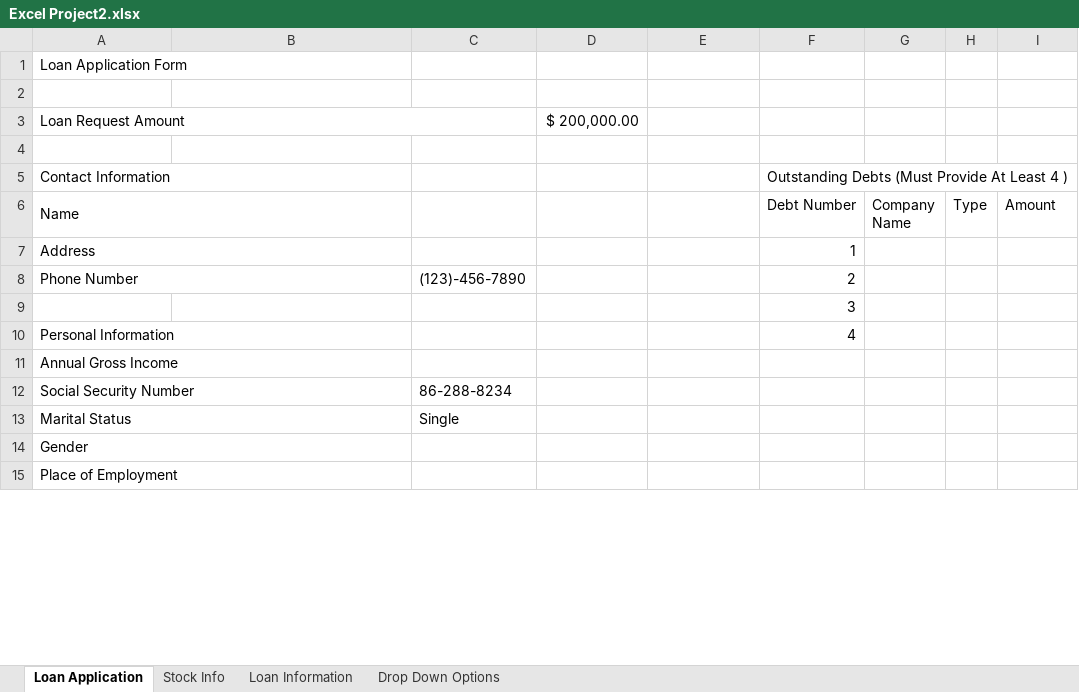
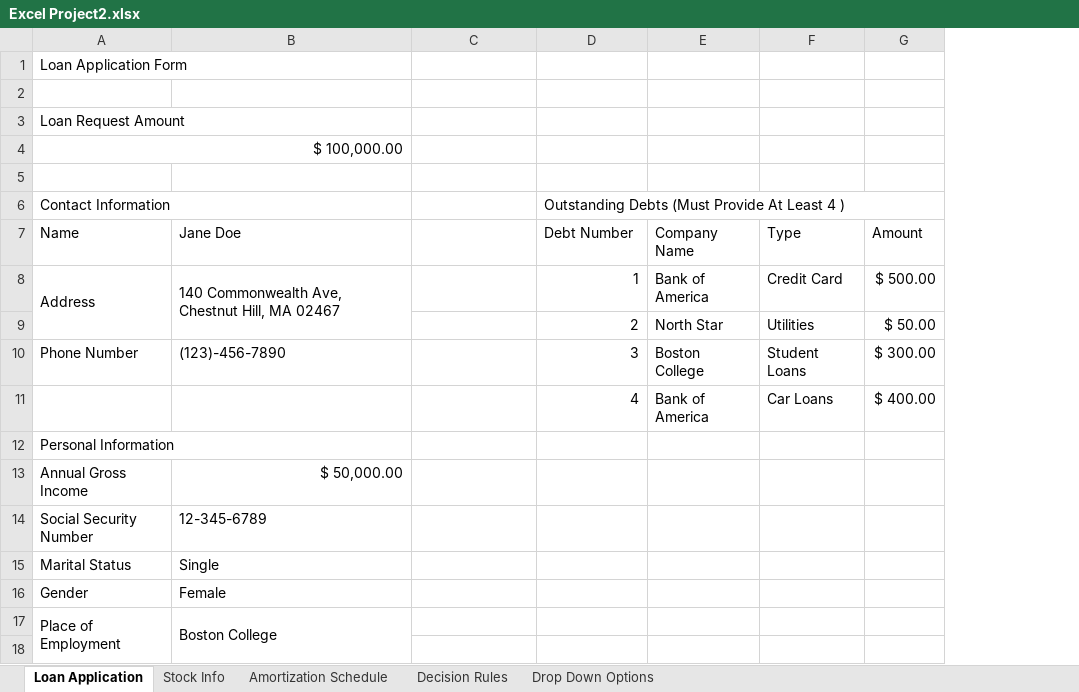
Before and after one commit to lin4ding/AIS, an Excel workbook: Excel Project2.xlsx, sheet Loan Application, drawn as a sheet; only a part is shown; values as stored, in another font and other column widths than the file's, no cell formats; charts and pictures and conditional formats and table styles not drawn; removed rows and columns are numbered as before the commit, all else as after; the diff covers the shown part only; the diff names each change by its address in the sheet, - before the commit and + after, or states it on an @@ line.

Commit message:
Decision Rules & Others

```diff
--- a/Excel Project2.xlsx (sheet Loan Application)
+++ b/Excel Project2.xlsx (sheet Loan Application)
-sheet tab: Loan Information
+sheet tab: Amortization Schedule
+sheet tab: Decision Rules
-column G (Company Name), empty
-column H (Type), empty
-A3:C3 merged
-D3 (Debt Number): $ 200,000.00
+D3 (Debt Number): (empty)
+row 4: $ 100,000.00
-D6 (Debt Number): (empty)
+D6 (Debt Number): Outstanding Debts (Must Provide At Least 4 )
+D6:G6 merged
-F6 (Type): Outstanding Debts (Must Provide At Least 4 )
+F6 (Type): (empty)
-F5:I5 merged
-A6:B6 merged
-B7: (empty)
+B7: Jane Doe
-D7: (empty)
+D7: Debt Number
-E7: (empty)
+E7: Company Name
-F7: Debt Number
+F7: Type
-row 7: Address |  |  |  |  | 1
-row 8: Phone Number |  | (123)-456-7890 |  |  | 2
-row 9:  |  |  |  |  | 3
+row 8: Address | 140 Commonwealth Ave, Chestnut Hill, MA 02467 |  | 1 | Bank of America | Credit Card | $ 500.00
+row 9:  |  |  | 2 | North Star | Utilities | $ 50.00
+row 10: Phone Number | (123)-456-7890 |  | 3 | Boston College | Student Loans | $ 300.00
+row 11:  |  |  | 4 | Bank of America | Car Loans | $ 400.00
-F12 (Type): 4
+F12 (Type): (empty)
-A11:B11 merged
-B13 (Jane Doe): (empty)
+B13 (Jane Doe): $ 50,000.00
-A12:B12 merged
-B14 (Jane Doe): (empty)
+B14 (Jane Doe): 12-345-6789
-C14: 86-288-8234
+C14: (empty)
-A13:B13 merged
-B15 (Jane Doe): (empty)
+B15 (Jane Doe): Single
-C15: Single
+C15: (empty)
-A14:B14 merged
-B16 (Jane Doe): (empty)
+B16 (Jane Doe): Female
-A15:B15 merged
+A17:A18 merged
-B17 (Jane Doe): (empty)
+B17 (Jane Doe): Boston College
+B17:B18 merged
+row 18: (empty)
```
Also changed, not shown: 2 added rows, 3 removed rows, 5 edited cells and merged cells elsewhere in this sheet, sheet Amortization Schedule, sheet Stock Info, sheet Drop Down Options, cell formats, formulas that keep their value, charts or pictures.
